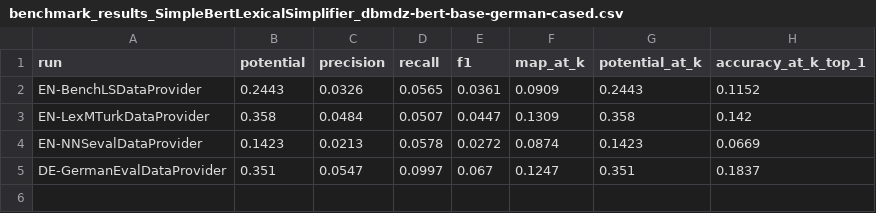
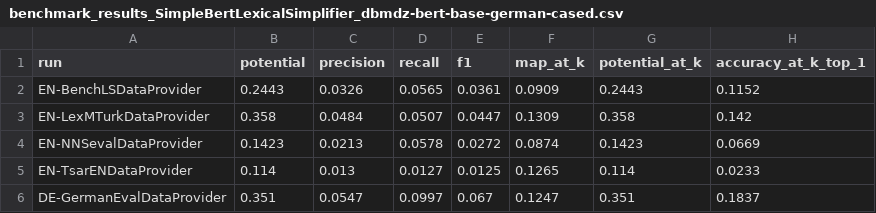
Before and after one commit to Liqs-v2/multlingual-lexical-simplification, a CSV file: data/benchmark_results_SimpleBertLexicalSimplifier_dbmdz-bert-base-german-cased.csv, drawn as a sheet; the diff names each change by its address in the sheet, - before the commit and + after, or states it on an @@ line.

Commit message:
ran eval on tsar en

```diff
--- a/data/benchmark_results_SimpleBertLexicalSimplifier_dbmdz-bert-base-german-cased.csv
+++ b/data/benchmark_results_SimpleBertLexicalSimplifier_dbmdz-bert-base-german-cased.csv
+row 5: EN-TsarENDataProvider | 0.114 | 0.013 | 0.0127 | 0.0125 | 0.1265 | 0.114 | 0.0233
```
Also changed, not shown: 1 other file.
